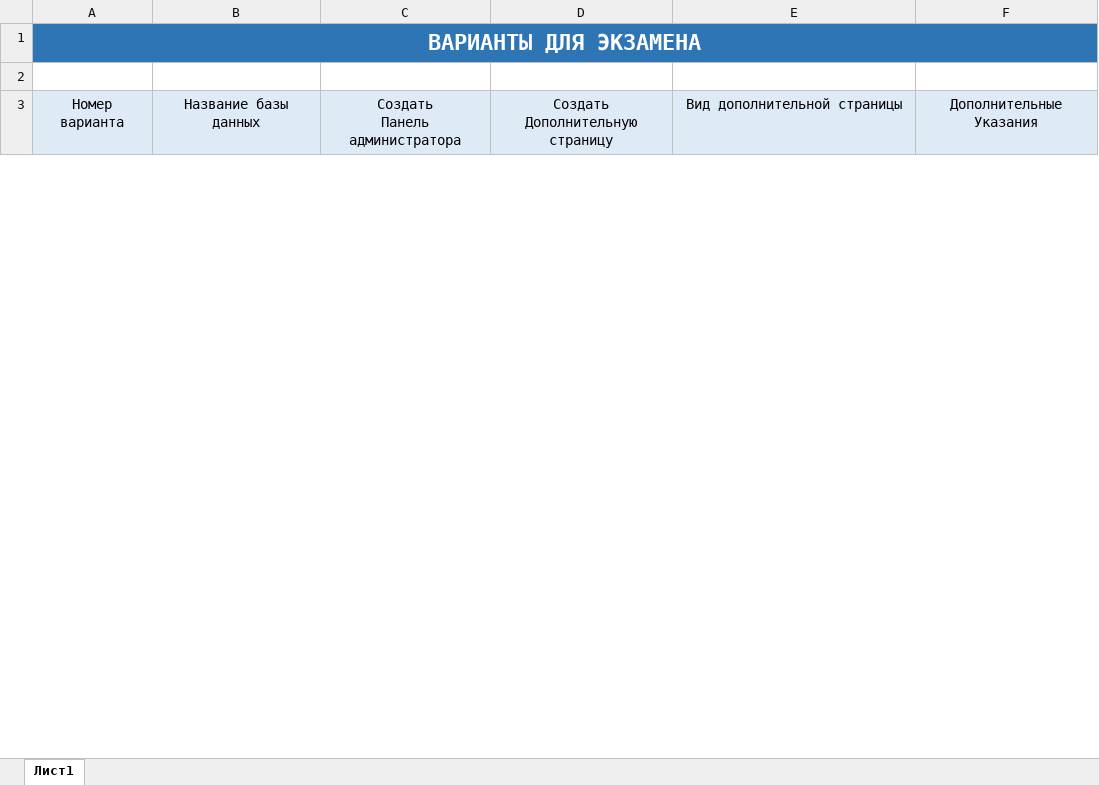
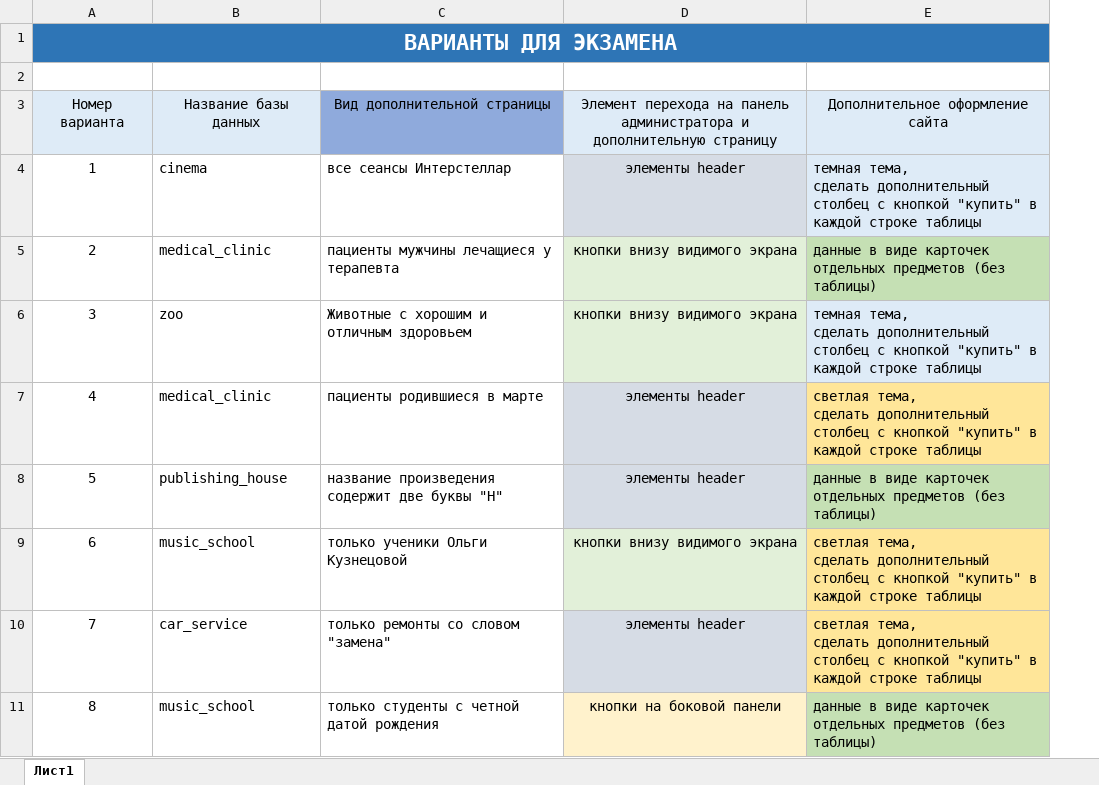
Before and after one commit to GogolevIvan/python-exam-django-light, an Excel workbook: Source/Варианты.xlsx, sheet Лист1, drawn as a sheet; only a part is shown; values as stored, in another font and other column widths than the file's, no borders; removed rows and columns are numbered as before the commit, all else as after; ↵ is a line break in a cell; the diff covers the shown part only; the diff names each change by its address in the sheet, - before the commit and + after, or states it on an @@ line.

Commit message:
новые варианты

```diff
--- a/Source/Варианты.xlsx (sheet Лист1)
+++ b/Source/Варианты.xlsx (sheet Лист1)
-column C, row 3: Создать ↵ Панель администратора
-column D, row 3: Создать ↵ Дополнительную страницу
-column F, row 3: Дополнительные Указания
+column D, row 3: Элемент перехода на панель администратора и дополнительную страницу
+column E, row 3: Дополнительное оформление сайта
-C3 fill: #DEEBF7
+C3 fill: #8FAADC
+row 4: 1 | cinema | все сеансы Интерстеллар | элементы header | темная тема, ↵ сделать дополнительный столбец с кнопкой "купить" в каждой строке таблицы
+row 5: 2 | medical_clinic | пациенты мужчины лечащиеся у терапевта | кнопки внизу видимого экрана | данные в виде карточек отдельных предметов (без таблицы)
+row 6: 3 | zoo | Животные с хорошим и отличным здоровьем | кнопки внизу видимого экрана | темная тема, ↵ сделать дополнительный столбец с кнопкой "купить" в каждой строке таблицы
+row 7: 4 | medical_clinic | пациенты родившиеся в марте | элементы header | светлая тема, ↵ сделать дополнительный столбец с кнопкой "купить" в каждой строке таблицы
+row 8: 5 | publishing_house | название произведения содержит две буквы "Н" | элементы header | данные в виде карточек отдельных предметов (без таблицы)
+row 9: 6 | music_school | только ученики Ольги Кузнецовой | кнопки внизу видимого экрана | светлая тема, ↵ сделать дополнительный столбец с кнопкой "купить" в каждой строке таблицы
+row 10: 7 | car_service | только ремонты со словом "замена" | элементы header | светлая тема, ↵ сделать дополнительный столбец с кнопкой "купить" в каждой строке таблицы
+row 11: 8 | music_school | только студенты с четной датой рождения | кнопки на боковой панели | данные в виде карточек отдельных предметов (без таблицы)
```
Also changed, not shown: 29 added rows, 5 removed rows, 6 moved rows, 3 edited cells and row numbers in column A elsewhere in this sheet, 2 other files.
